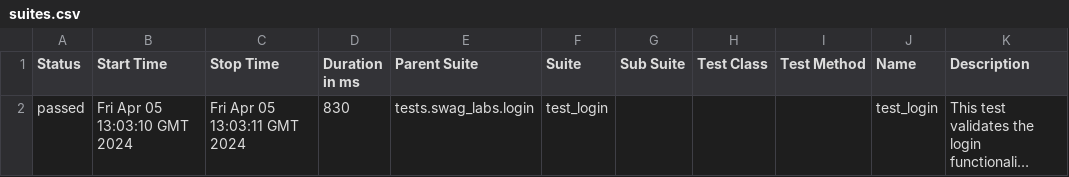
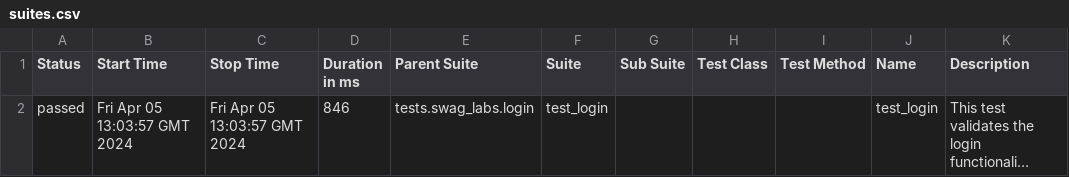
Before and after one commit to afikmark/python-healenium-automation, a CSV file: 101/data/suites.csv (was 100/data/suites.csv), drawn as a sheet; long unchanged cells end in …; the diff names each change by its address in the sheet, - before the commit and + after, or states it on an @@ line.

```diff
--- a/100/data/suites.csv
+++ b/101/data/suites.csv
-B2 (Start Time): Fri Apr 05 13:03:10 GMT 2024
+B2 (Start Time): Fri Apr 05 13:03:57 GMT 2024
-C2 (Stop Time): Fri Apr 05 13:03:11 GMT 2024
+C2 (Stop Time): Fri Apr 05 13:03:57 GMT 2024
-D2 (Duration in ms): 830
+D2 (Duration in ms): 846
```
Also changed, not shown: 60 other files.
